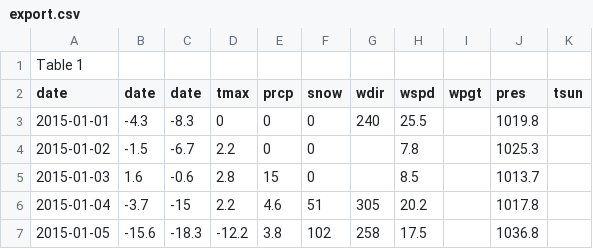
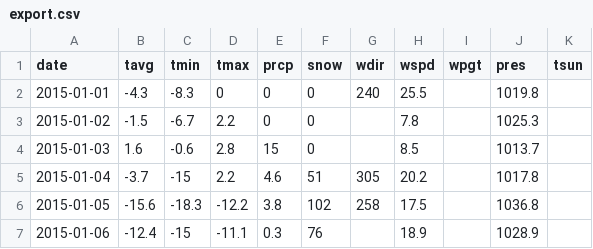
Before and after one commit to JoseB29/412FinalProject, a CSV file: export.csv, drawn as a sheet; only a part is shown; the shorter side is filled out with more unchanged rows.

```diff
--- a/export.csv
+++ b/export.csv
@@ -1,3 +1,2 @@
-Table 1
-date,date,date,tmax,prcp,snow,wdir,wspd,wpgt,pres,tsun
+date,tavg,tmin,tmax,prcp,snow,wdir,wspd,wpgt,pres,tsun
 2015-01-01,-4.3,-8.3,0,0,0,240,25.5,,1019.8,
```
Also changed, not shown: 3 other files.
